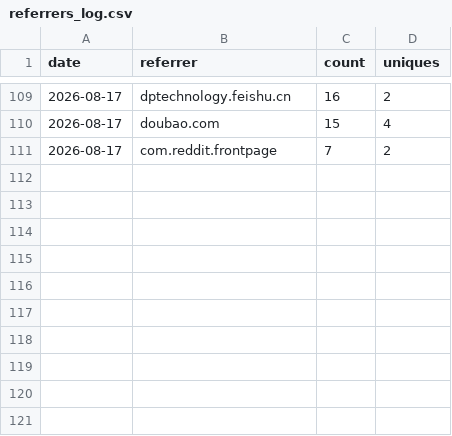
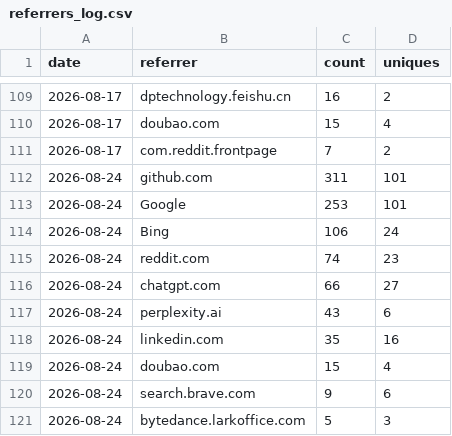
Before and after one commit to Aperivue/medsci-skills, a CSV file: metrics/referrers_log.csv, drawn as a sheet; only a part is shown, gaps mark what is left out.

```diff
--- a/metrics/referrers_log.csv
+++ b/metrics/referrers_log.csv
@@ -111 +111,11 @@ date,referrer,count,uniques
 "2026-08-17","com.reddit.frontpage",7,2
+"2026-08-24","github.com",311,101
+"2026-08-24","Google",253,101
+"2026-08-24","Bing",106,24
+"2026-08-24","reddit.com",74,23
+"2026-08-24","chatgpt.com",66,27
+"2026-08-24","perplexity.ai",43,6
+"2026-08-24","linkedin.com",35,16
+"2026-08-24","doubao.com",15,4
+"2026-08-24","search.brave.com",9,6
+"2026-08-24","bytedance.larkoffice.com",5,3
```
Also changed, not shown: metrics/paths_log.csv, metrics/traffic_log.csv.
